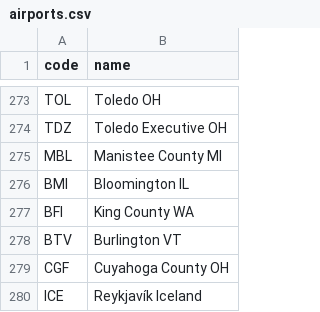
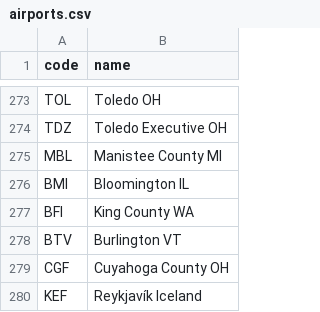
Before and after one commit to kds54/MMM-Planefinder, a CSV file: airports.csv, drawn as a sheet; only a part is shown, gaps mark what is left out.

Commit message:
Update airports.csv

```diff
--- a/airports.csv
+++ b/airports.csv
@@ -279,2 +279,2 @@ BTV,Burlington VT
 CGF,Cuyahoga County OH
-ICE,Reykjavík Iceland
+KEF,Reykjavík Iceland
```
